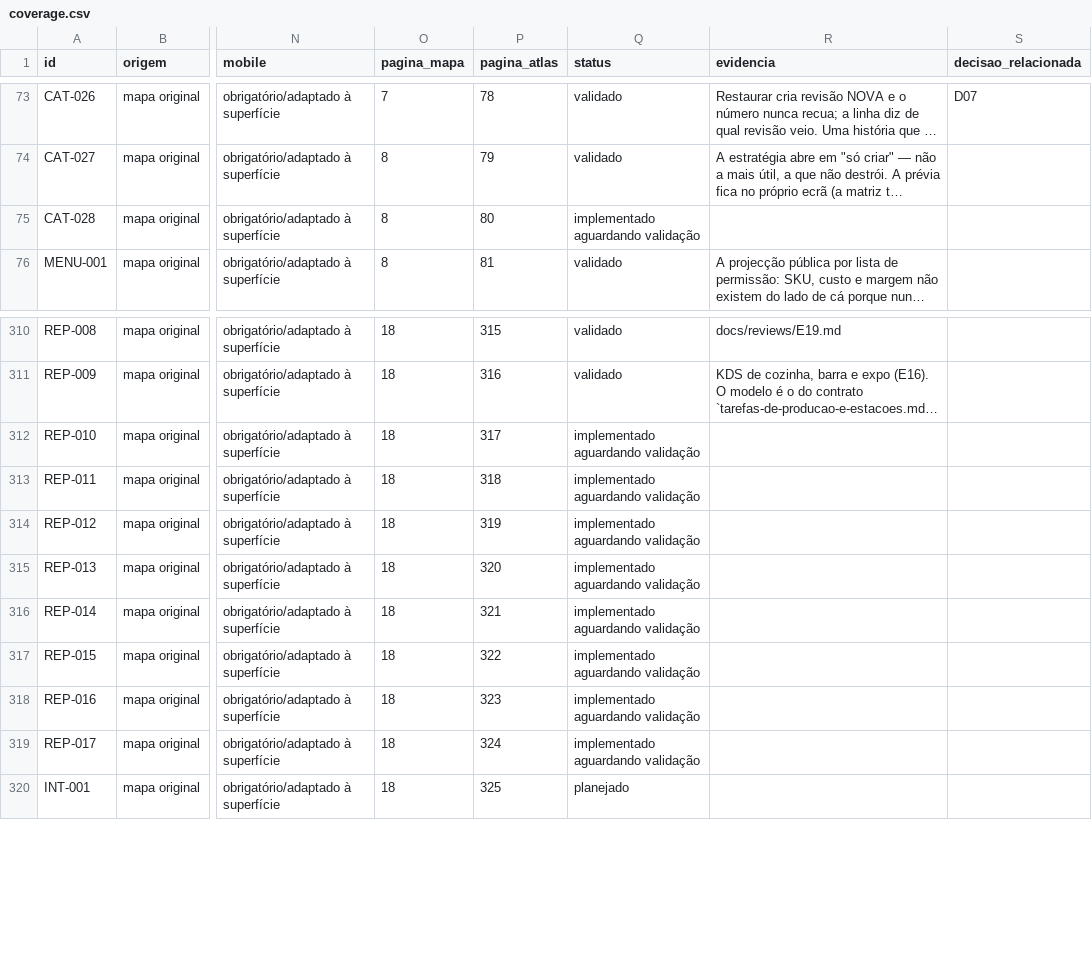
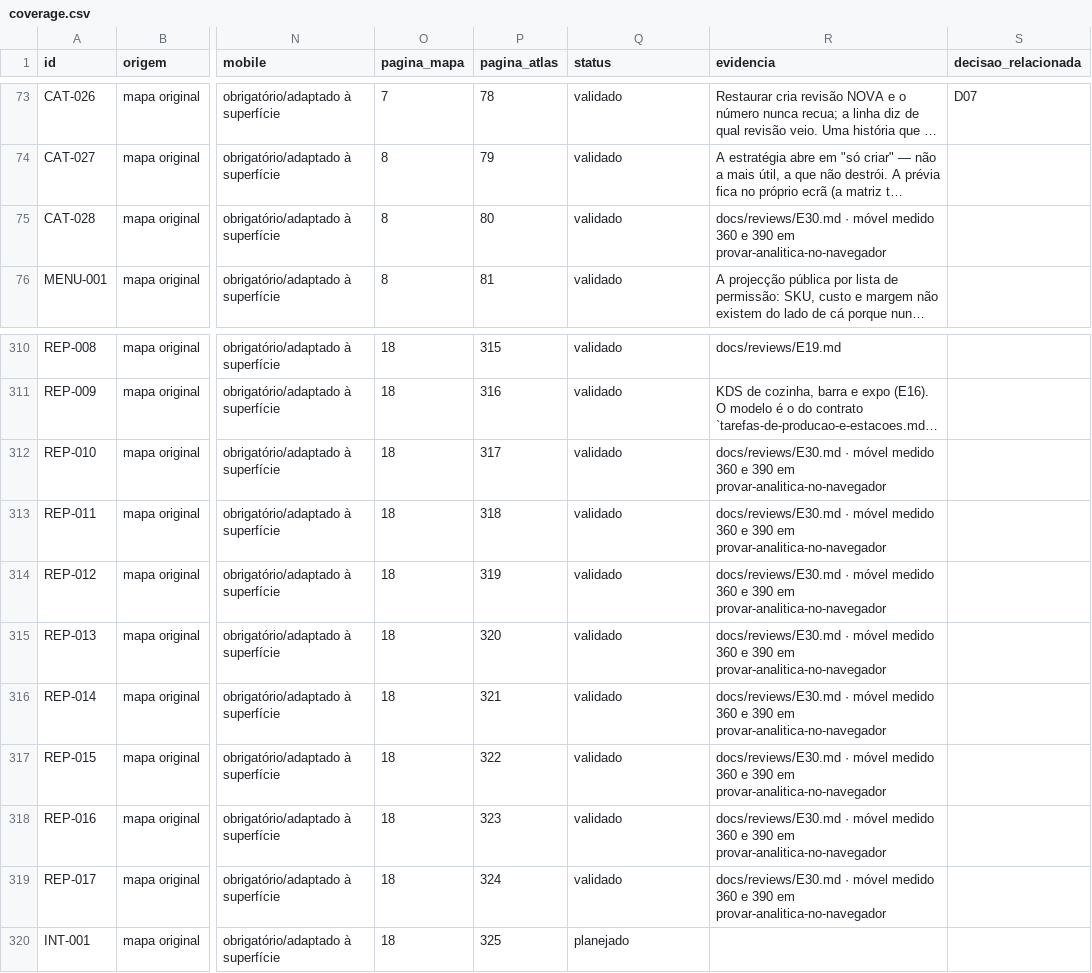
Before and after one commit to wilberstaedt/bossaos, a CSV file: docs/progress/coverage.csv, drawn as a sheet; only a part is shown, gaps mark what is left out; long unchanged cells end in …; the diff names each change by its address in the sheet, - before the commit and + after, or states it on an @@ line.

```diff
--- a/docs/progress/coverage.csv
+++ b/docs/progress/coverage.csv
-Q75 (status): implementado aguardando validação
+Q75 (status): validado
-R75 (evidencia): (empty)
+R75 (evidencia): docs/reviews/E30.md · móvel medido 360 e 390 em provar-analitica-no-navegador
-Q312:Q319 (status): implementado aguardando validação
+Q312:Q319 (status): validado
-R312:R319 (evidencia): (empty)
+R312:R319 (evidencia): docs/reviews/E30.md · móvel medido 360 e 390 em provar-analitica-no-navegador
```
Also changed, not shown: 3 other files.
